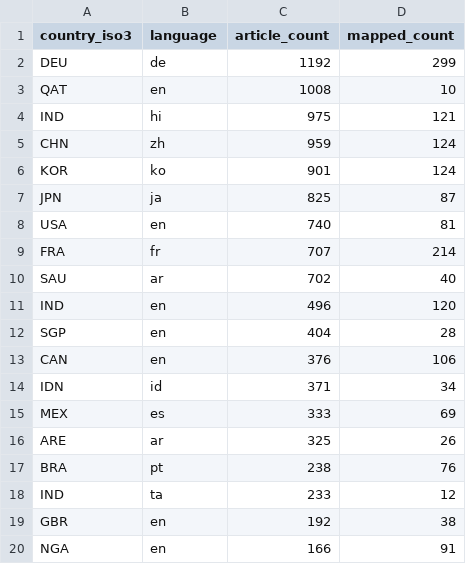
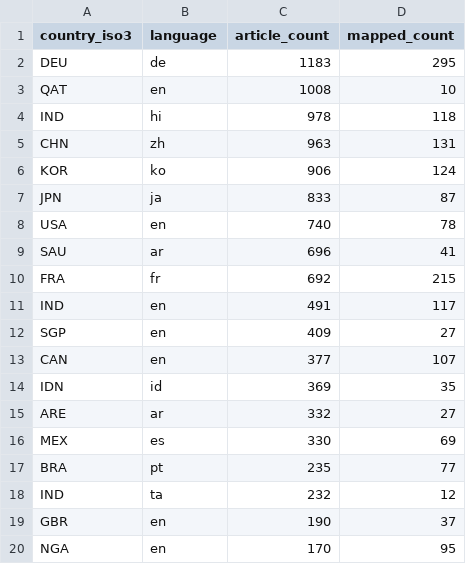
Before and after one commit to techpolicycomms/dclo-dual-track-dashboard, a CSV file: data/gold/dclo_news_country_summary.csv, drawn as a sheet; only a part is shown; the diff covers the shown part only.

```diff
--- a/data/gold/dclo_news_country_summary.csv
+++ b/data/gold/dclo_news_country_summary.csv
@@ -1,20 +1,20 @@
 country_iso3,language,article_count,mapped_count
-DEU,de,1192,299
+DEU,de,1183,295
 QAT,en,1008,10
-IND,hi,975,121
-CHN,zh,959,124
-KOR,ko,901,124
-JPN,ja,825,87
-USA,en,740,81
-FRA,fr,707,214
-SAU,ar,702,40
-IND,en,496,120
-SGP,en,404,28
-CAN,en,376,106
-IDN,id,371,34
-MEX,es,333,69
-ARE,ar,325,26
-BRA,pt,238,76
-IND,ta,233,12
-GBR,en,192,38
-NGA,en,166,91
+IND,hi,978,118
+CHN,zh,963,131
+KOR,ko,906,124
+JPN,ja,833,87
+USA,en,740,78
+SAU,ar,696,41
+FRA,fr,692,215
+IND,en,491,117
+SGP,en,409,27
+CAN,en,377,107
+IDN,id,369,35
+ARE,ar,332,27
+MEX,es,330,69
+BRA,pt,235,77
+IND,ta,232,12
+GBR,en,190,37
+NGA,en,170,95
```
Also changed, not shown: 7 edited cells elsewhere in this file, 2 other files.
